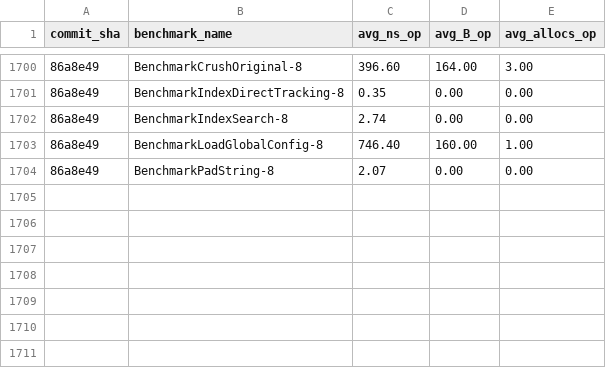
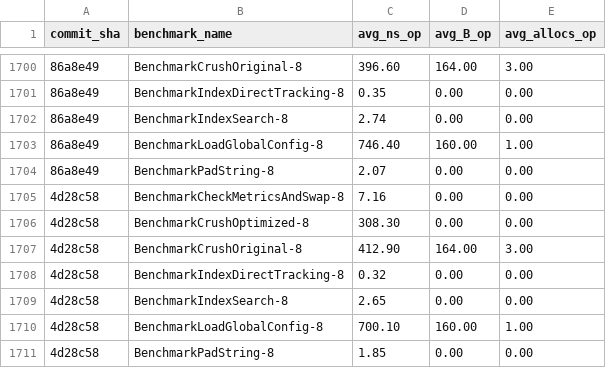
Before and after one commit to alsotoes/momo, a CSV file: .github/data/benchmark_history.csv, drawn as a sheet; only a part is shown, gaps mark what is left out; the diff names each change by its address in the sheet, - before the commit and + after, or states it on an @@ line.

```diff
--- a/.github/data/benchmark_history.csv
+++ b/.github/data/benchmark_history.csv
+row 1705: 4d28c58 | BenchmarkCheckMetricsAndSwap-8 | 7.16 | 0.00 | 0.00
+row 1706: 4d28c58 | BenchmarkCrushOptimized-8 | 308.30 | 0.00 | 0.00
+row 1707: 4d28c58 | BenchmarkCrushOriginal-8 | 412.90 | 164.00 | 3.00
+row 1708: 4d28c58 | BenchmarkIndexDirectTracking-8 | 0.32 | 0.00 | 0.00
+row 1709: 4d28c58 | BenchmarkIndexSearch-8 | 2.65 | 0.00 | 0.00
+row 1710: 4d28c58 | BenchmarkLoadGlobalConfig-8 | 700.10 | 160.00 | 1.00
+row 1711: 4d28c58 | BenchmarkPadString-8 | 1.85 | 0.00 | 0.00
```
Also changed, not shown: 2 other files.
